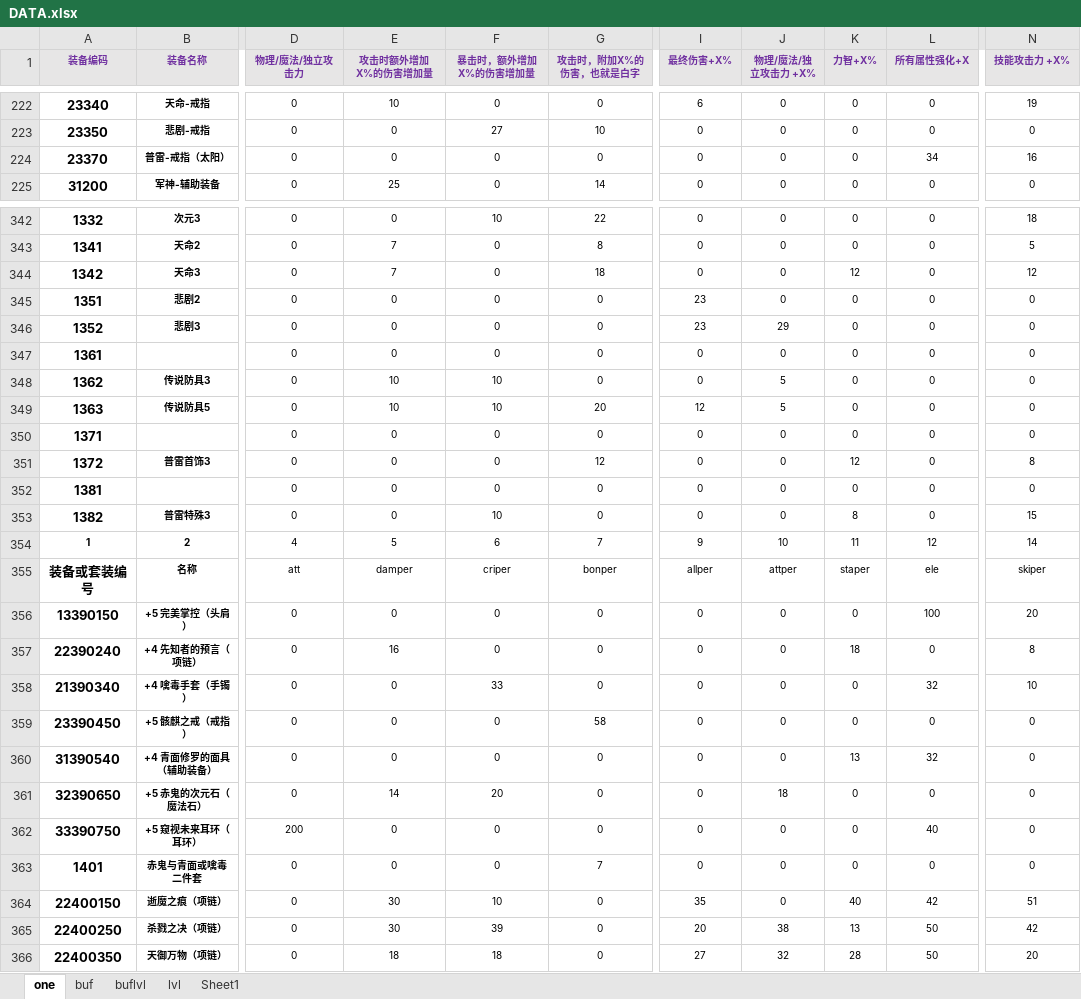
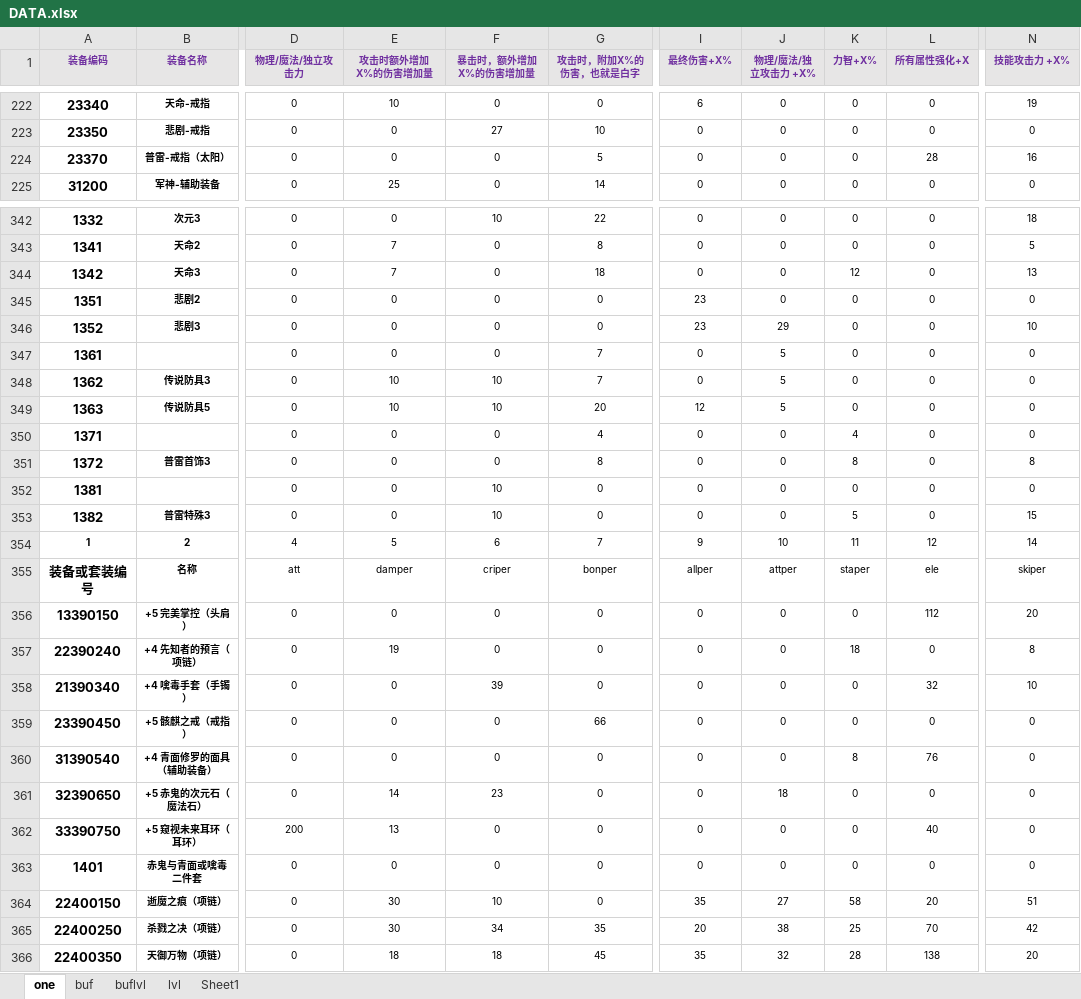
Before and after one commit to fzls/dnf_calc, an Excel workbook: DATA.xlsx, sheet one, drawn as a sheet; only a part is shown, gaps mark what is left out; values as stored, in another font and other column widths than the file's, no borders; conditional formats and table styles not drawn; the diff covers the shown part only; the diff names each change by its address in the sheet, - before the commit and + after, or states it on an @@ line.

```diff
--- a/DATA.xlsx (sheet one)
+++ b/DATA.xlsx (sheet one)
-G224 (攻击时，附加X%的伤害，也就是白字): 0
+G224 (攻击时，附加X%的伤害，也就是白字): 5
-L224 (所有属性强化+X): 34
+L224 (所有属性强化+X): 28
-N344 (技能攻击力 +X%): 12
+N344 (技能攻击力 +X%): 13
-N346 (技能攻击力 +X%): 0
+N346 (技能攻击力 +X%): 10
-G347:G348 (攻击时，附加X%的伤害，也就是白字): 0
+G347:G348 (攻击时，附加X%的伤害，也就是白字): 7
-J347 (物理/魔法/独立攻击力 +X%): 0
+J347 (物理/魔法/独立攻击力 +X%): 5
-G350 (攻击时，附加X%的伤害，也就是白字): 0
+G350 (攻击时，附加X%的伤害，也就是白字): 4
-K350 (力智+X%): 0
+K350 (力智+X%): 4
-G351 (攻击时，附加X%的伤害，也就是白字): 12
+G351 (攻击时，附加X%的伤害，也就是白字): 8
-K351 (力智+X%): 12
+K351 (力智+X%): 8
-F352 (暴击时，额外增加X%的伤害增加量): 0
+F352 (暴击时，额外增加X%的伤害增加量): 10
-K353 (力智+X%): 8
+K353 (力智+X%): 5
-L356 (所有属性强化+X): 100
+L356 (所有属性强化+X): 112
-E357 (攻击时额外增加X%的伤害增加量): 16
+E357 (攻击时额外增加X%的伤害增加量): 19
-F358 (暴击时，额外增加X%的伤害增加量): 33
+F358 (暴击时，额外增加X%的伤害增加量): 39
-G359 (攻击时，附加X%的伤害，也就是白字): 58
+G359 (攻击时，附加X%的伤害，也就是白字): 66
-K360 (力智+X%): 13
+K360 (力智+X%): 8
-L360 (所有属性强化+X): 32
+L360 (所有属性强化+X): 76
-F361 (暴击时，额外增加X%的伤害增加量): 20
+F361 (暴击时，额外增加X%的伤害增加量): 23
-E362 (攻击时额外增加X%的伤害增加量): 0
+E362 (攻击时额外增加X%的伤害增加量): 13
-G363 (攻击时，附加X%的伤害，也就是白字): 7
+G363 (攻击时，附加X%的伤害，也就是白字): 0
-J364 (物理/魔法/独立攻击力 +X%): 0
+J364 (物理/魔法/独立攻击力 +X%): 27
-K364 (力智+X%): 40
+K364 (力智+X%): 58
-L364 (所有属性强化+X): 42
+L364 (所有属性强化+X): 20
-F365 (暴击时，额外增加X%的伤害增加量): 39
+F365 (暴击时，额外增加X%的伤害增加量): 34
-G365 (攻击时，附加X%的伤害，也就是白字): 0
+G365 (攻击时，附加X%的伤害，也就是白字): 35
-K365 (力智+X%): 13
+K365 (力智+X%): 25
-L365 (所有属性强化+X): 50
+L365 (所有属性强化+X): 70
-G366 (攻击时，附加X%的伤害，也就是白字): 0
+G366 (攻击时，附加X%的伤害，也就是白字): 45
-I366 (最终伤害+X%): 27
+I366 (最终伤害+X%): 35
-L366 (所有属性强化+X): 50
+L366 (所有属性强化+X): 138
```
Also changed, not shown: 131 edited cells elsewhere in this sheet, sheet buf, 1 other file.
